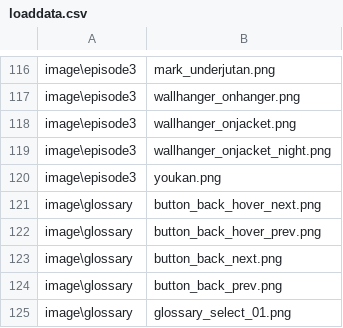
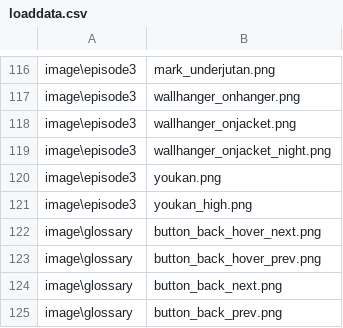
Before and after one commit to kokugomaru/3MoreHertzToUnison, a CSV file: data/others/plugin/loading/data/loaddata.csv, drawn as a sheet; only a part is shown, gaps mark what is left out; the shorter side is filled out with more unchanged rows.

```diff
--- a/data/others/plugin/loading/data/loaddata.csv
+++ b/data/others/plugin/loading/data/loaddata.csv
@@ -120,2 +120,3 @@ image\episode3,wallhanger_onjacket_night.png
 image\episode3,youkan.png
+image\episode3,youkan_high.png
 image\glossary,button_back_hover_next.png
```
Also changed, not shown: 6 other files.
